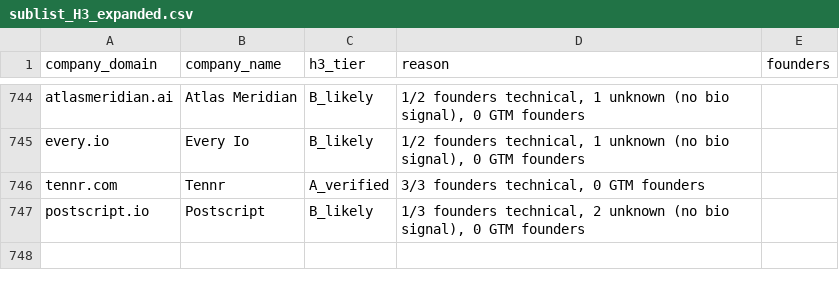
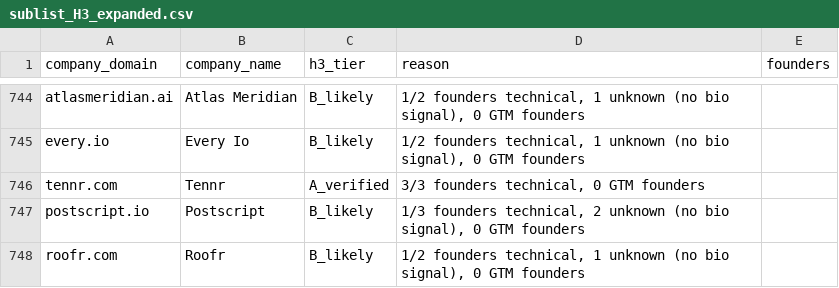
Before and after one commit to abhinay7070/Full-stack-Distribution, a CSV file: sublists/sublist_H3_expanded.csv, drawn as a sheet; only a part is shown, gaps mark what is left out; the diff names each change by its address in the sheet, - before the commit and + after, or states it on an @@ line.

```diff
--- a/sublists/sublist_H3_expanded.csv
+++ b/sublists/sublist_H3_expanded.csv
+row 748: roofr.com | Roofr | B_likely | 1/2 founders technical, 1 unknown (no bio signal), 0 GTM founders
```
Also changed, not shown: sublists/sublist_H6_founder_led_sales.csv, 2 other files.
